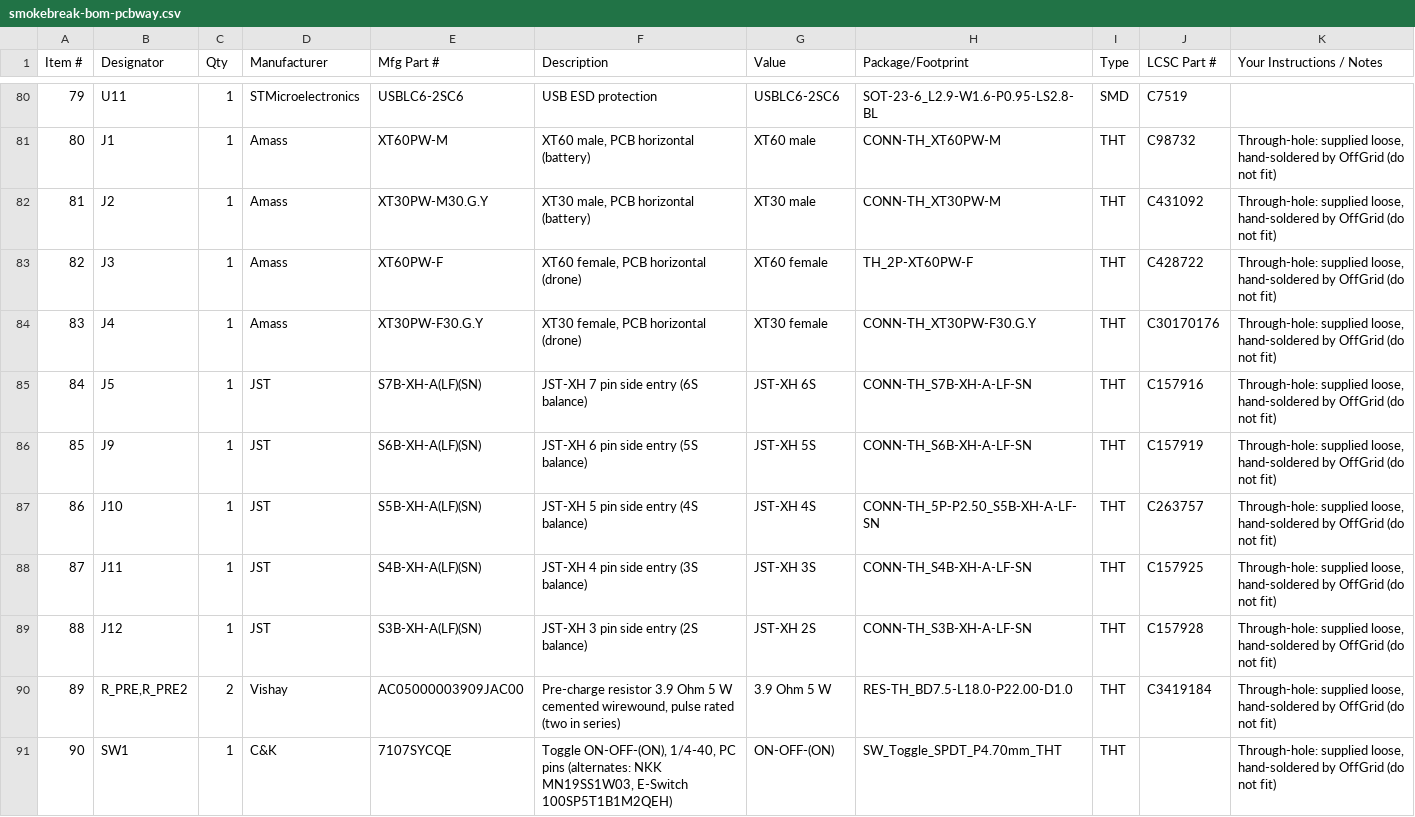
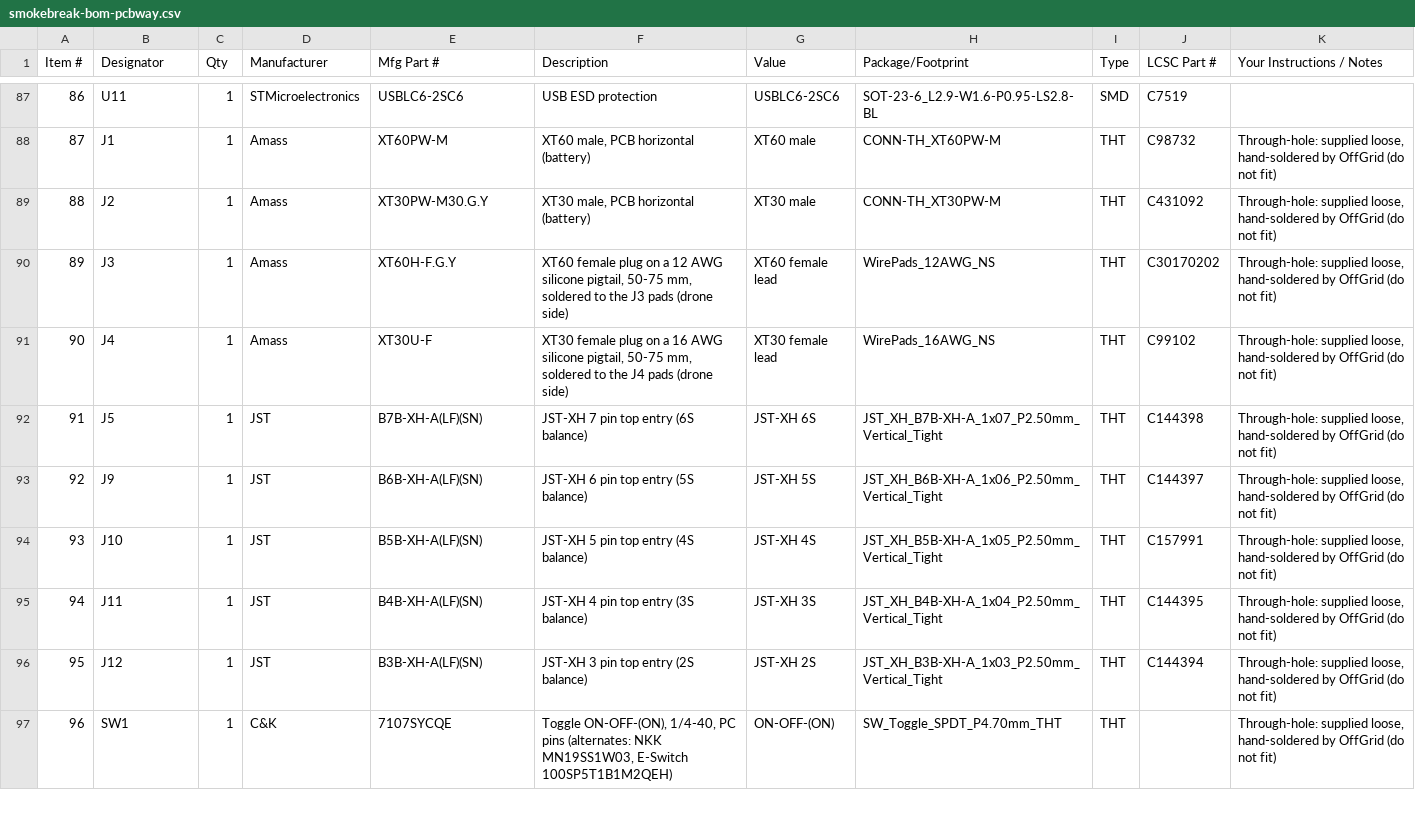
Before and after one commit to offgridevices/offgrid-hardware, a CSV file: smokebreak/v1/fab/smokebreak-bom-pcbway.csv, drawn as a sheet; only a part is shown, gaps mark what is left out; removed rows and columns are numbered as before the commit, all else as after; the diff covers the shown part only; the diff names each change by its address in the sheet, - before the commit and + after, or states it on an @@ line.

```diff
--- a/smokebreak/v1/fab/smokebreak-bom-pcbway.csv
+++ b/smokebreak/v1/fab/smokebreak-bom-pcbway.csv
@@ column A (Item #) renumbered from row 11 down @@
-E90 (Mfg Part #): XT60PW-F
+E90 (Mfg Part #): XT60H-F.G.Y
-F90 (Description): XT60 female, PCB horizontal (drone)
+F90 (Description): XT60 female plug on a 12 AWG silicone pigtail, 50-75 mm, soldered to the J3 pads (drone side)
-G90 (Value): XT60 female
+G90 (Value): XT60 female lead
-H90 (Package/Footprint): TH_2P-XT60PW-F
+H90 (Package/Footprint): WirePads_12AWG_NS
-J90 (LCSC Part #): C428722
+J90 (LCSC Part #): C30170202
-E91 (Mfg Part #): XT30PW-F30.G.Y
+E91 (Mfg Part #): XT30U-F
-F91 (Description): XT30 female, PCB horizontal (drone)
+F91 (Description): XT30 female plug on a 16 AWG silicone pigtail, 50-75 mm, soldered to the J4 pads (drone side)
-G91 (Value): XT30 female
+G91 (Value): XT30 female lead
-H91 (Package/Footprint): CONN-TH_XT30PW-F30.G.Y
+H91 (Package/Footprint): WirePads_16AWG_NS
-J91 (LCSC Part #): C30170176
+J91 (LCSC Part #): C99102
-E92 (Mfg Part #): S7B-XH-A(LF)(SN)
+E92 (Mfg Part #): B7B-XH-A(LF)(SN)
-F92 (Description): JST-XH 7 pin side entry (6S balance)
+F92 (Description): JST-XH 7 pin top entry (6S balance)
-H92 (Package/Footprint): CONN-TH_S7B-XH-A-LF-SN
+H92 (Package/Footprint): JST_XH_B7B-XH-A_1x07_P2.50mm_Vertical_Tight
-J92 (LCSC Part #): C157916
+J92 (LCSC Part #): C144398
-E93 (Mfg Part #): S6B-XH-A(LF)(SN)
+E93 (Mfg Part #): B6B-XH-A(LF)(SN)
-F93 (Description): JST-XH 6 pin side entry (5S balance)
+F93 (Description): JST-XH 6 pin top entry (5S balance)
-H93 (Package/Footprint): CONN-TH_S6B-XH-A-LF-SN
+H93 (Package/Footprint): JST_XH_B6B-XH-A_1x06_P2.50mm_Vertical_Tight
-J93 (LCSC Part #): C157919
+J93 (LCSC Part #): C144397
-E94 (Mfg Part #): S5B-XH-A(LF)(SN)
+E94 (Mfg Part #): B5B-XH-A(LF)(SN)
-F94 (Description): JST-XH 5 pin side entry (4S balance)
+F94 (Description): JST-XH 5 pin top entry (4S balance)
-H94 (Package/Footprint): CONN-TH_5P-P2.50_S5B-XH-A-LF-SN
+H94 (Package/Footprint): JST_XH_B5B-XH-A_1x05_P2.50mm_Vertical_Tight
-J94 (LCSC Part #): C263757
+J94 (LCSC Part #): C157991
-E95 (Mfg Part #): S4B-XH-A(LF)(SN)
+E95 (Mfg Part #): B4B-XH-A(LF)(SN)
-F95 (Description): JST-XH 4 pin side entry (3S balance)
+F95 (Description): JST-XH 4 pin top entry (3S balance)
-H95 (Package/Footprint): CONN-TH_S4B-XH-A-LF-SN
+H95 (Package/Footprint): JST_XH_B4B-XH-A_1x04_P2.50mm_Vertical_Tight
-J95 (LCSC Part #): C157925
+J95 (LCSC Part #): C144395
-E96 (Mfg Part #): S3B-XH-A(LF)(SN)
+E96 (Mfg Part #): B3B-XH-A(LF)(SN)
-F96 (Description): JST-XH 3 pin side entry (2S balance)
+F96 (Description): JST-XH 3 pin top entry (2S balance)
-H96 (Package/Footprint): CONN-TH_S3B-XH-A-LF-SN
+H96 (Package/Footprint): JST_XH_B3B-XH-A_1x03_P2.50mm_Vertical_Tight
-J96 (LCSC Part #): C157928
+J96 (LCSC Part #): C144394
-row 90: 89 | R_PRE,R_PRE2 | 2 | Vishay | AC05000003909JAC00 | Pre-charge resistor 3.9 Ohm 5 W cemented wirewound, pulse rated (two in series) | 3.9 Ohm 5 W | RES-TH_BD7.5-L18.0-P22.00-D1.0 | THT | C3419184 | Through-hole: supplied loose, hand-soldered by OffGrid (do not fit)
```
Also changed, not shown: 8 added rows, 1 removed row and 62 edited cells elsewhere in this file, smokebreak/v1/fab/smokebreak-cpl.csv, smokebreak/v1/fab/smokebreak-netlist.csv, 6 other files.
